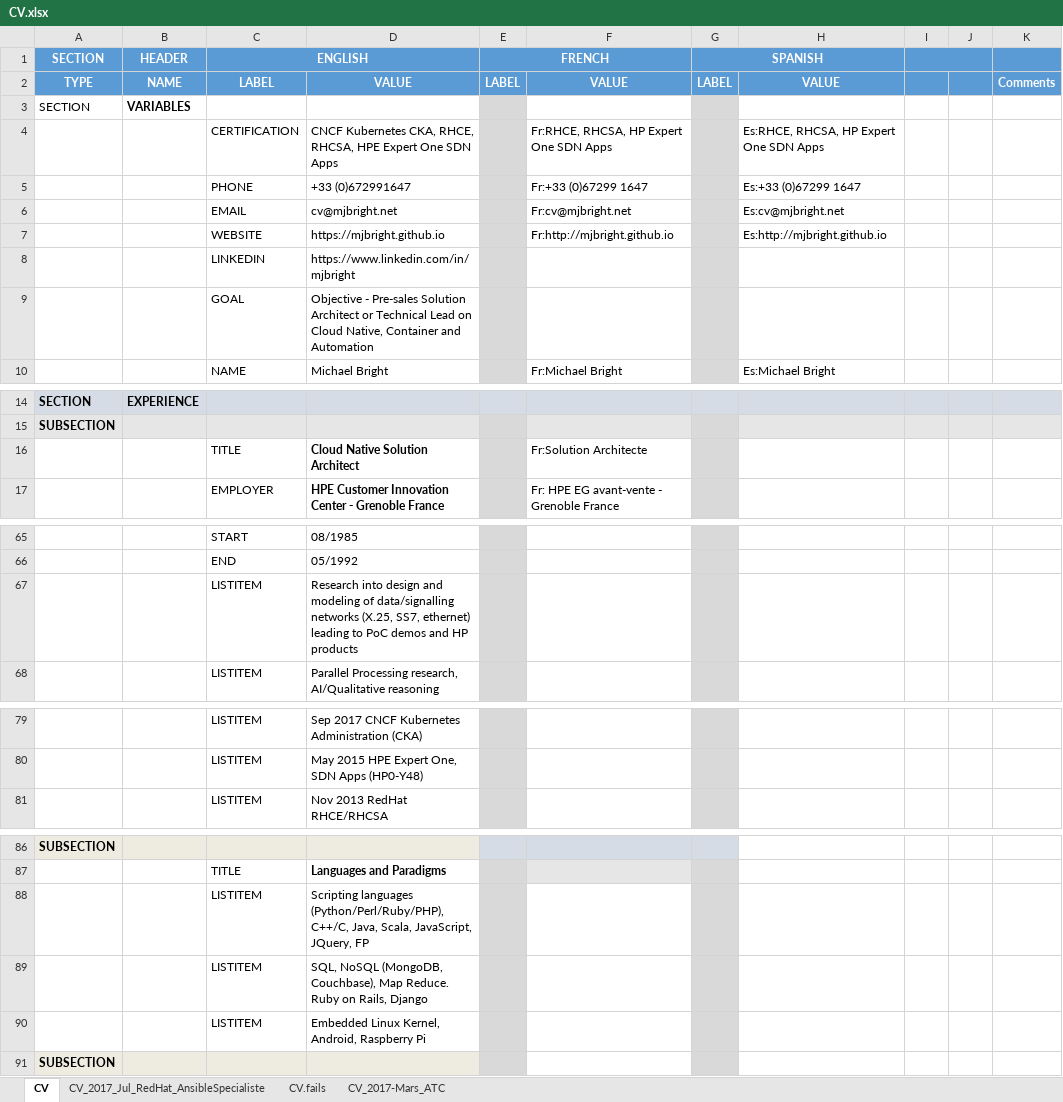
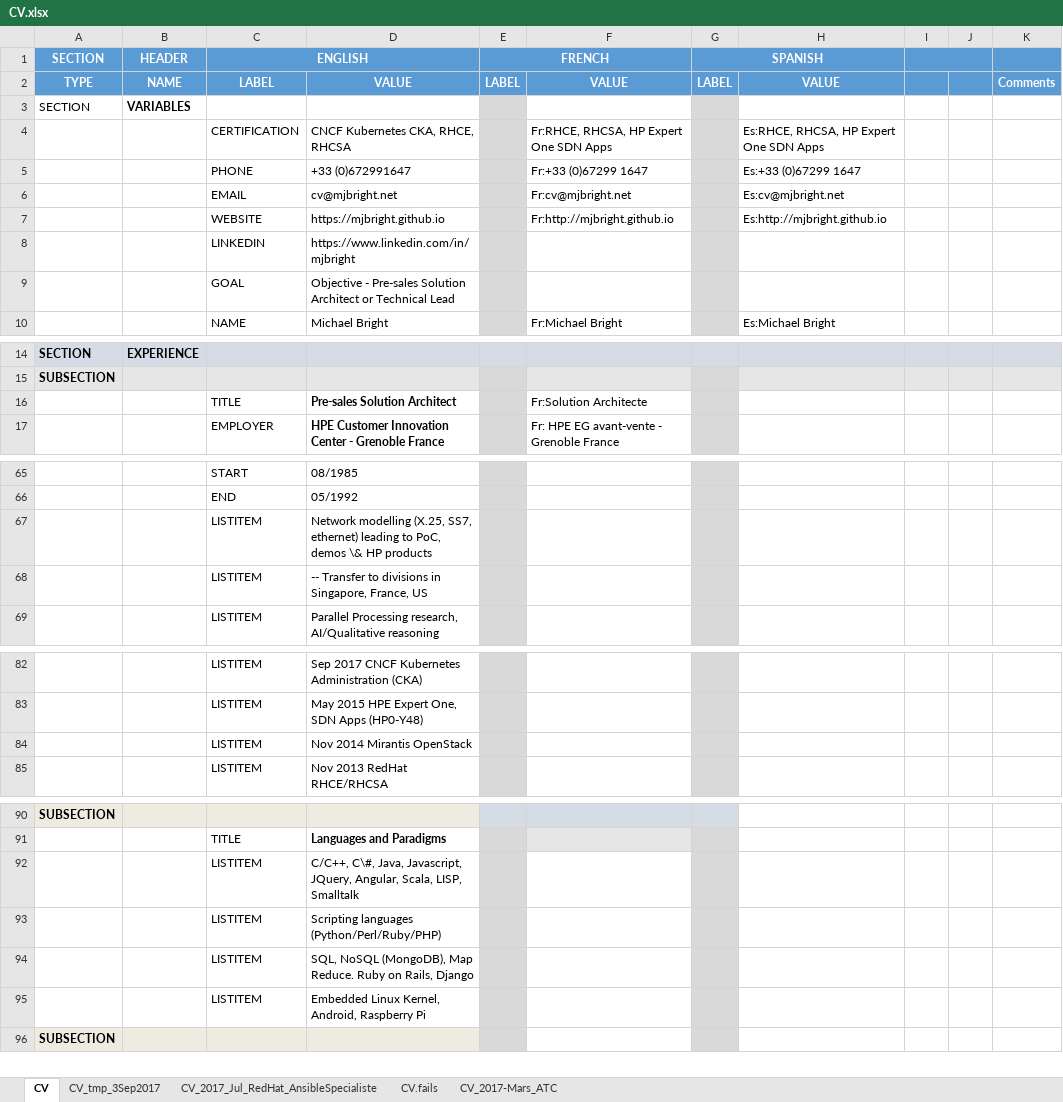
Before and after one commit to mjbright/mjbright.github.io, an Excel workbook: static/docs/src/CV.xlsx, sheet CV, drawn as a sheet; only a part is shown, gaps mark what is left out; values as stored, in another font and other column widths than the file's, no borders; addresses are those after the commit; the diff covers the shown part only; the diff names each change by its address in the sheet, - before the commit and + after, or states it on an @@ line.

```diff
--- a/static/docs/src/CV.xlsx (sheet CV)
+++ b/static/docs/src/CV.xlsx (sheet CV)
+sheet tab: CV_tmp_3Sep2017
-D4: CNCF Kubernetes CKA, RHCE, RHCSA, HPE Expert One SDN Apps
+D4: CNCF Kubernetes CKA, RHCE, RHCSA
-D9: …Technical Lead on Cloud Native, Container and Automation
+D9: …Technical Lead
-D16: Cloud Native Solution Architect
+D16: Pre-sales Solution Architect
-D67: Research into design and modeling of data/signalling networks (X.25, SS7, ethernet) leading to PoC demos and HP products
+D67: Network modelling (X.25, SS7, ethernet) leading to PoC, demos \& HP products
+row 68:  |  | LISTITEM | -- Transfer to divisions in Singapore, France, US
+row 84:  |  | LISTITEM | Nov 2014 Mirantis OpenStack
-D92: Scripting languages (Python/Perl/Ruby/PHP), C++/C, Java, Scala, JavaScript, JQuery, FP
+D92: C/C++, C\#, Java, Javascript, JQuery, Angular, Scala, LISP, Smalltalk
+row 93:  |  | LISTITEM | Scripting languages (Python/Perl/Ruby/PHP)
-D94: SQL, NoSQL (MongoDB, Couchbase), Map Reduce.…
+D94: SQL, NoSQL (MongoDB), Map Reduce.…
```
Also changed, not shown: 3 added rows, 1 removed row, 1 moved row and 14 edited cells elsewhere in this sheet, 1 other file.
